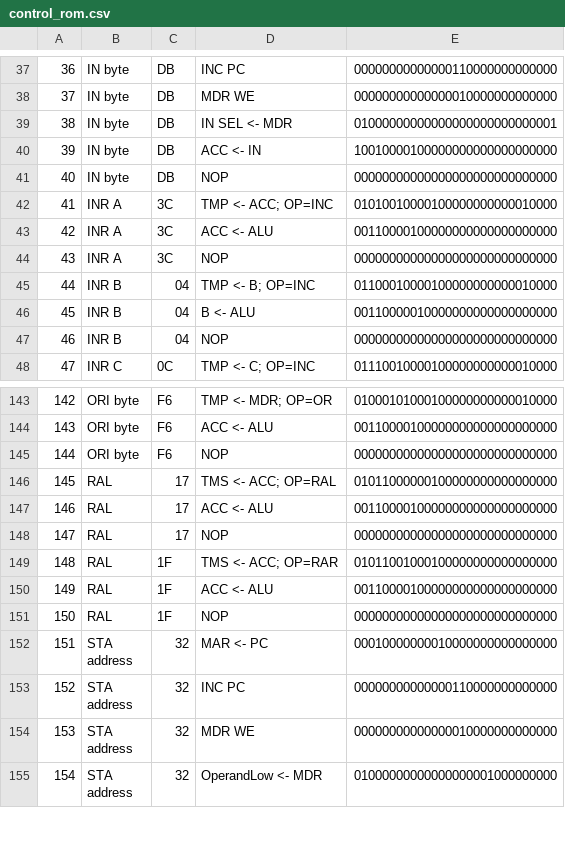
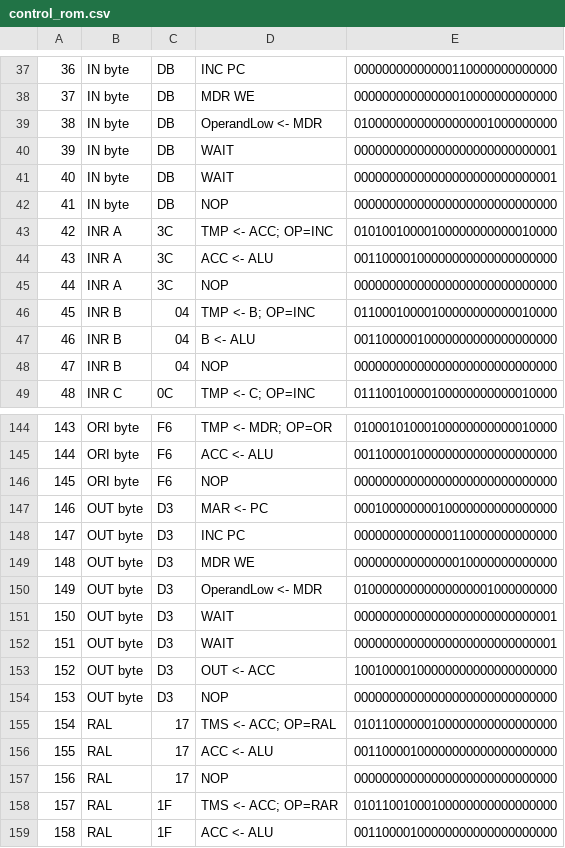
Before and after one commit to sflicker/SAP-2, a CSV file: control_rom.csv, drawn as a sheet; only a part is shown, gaps mark what is left out; the shorter side is filled out with more unchanged rows; addresses are those after the commit; the diff names each change by its address in the sheet, - before the commit and + after, or states it on an @@ line.

```diff
--- a/control_rom.csv
+++ b/control_rom.csv
-D39: IN SEL <- MDR
+D39: OperandLow <- MDR
-E39: 01000000000000000000000000001
+E39: 01000000000000000001000000000
-D40: ACC <- IN
+D40: WAIT
-E40: 10010000100000000000000000000
+E40: 00000000000000000000000000001
+row 41: 40 | IN byte | DB | WAIT | 00000000000000000000000000001
@@ column A renumbered from row 42 down @@
+row 147: 146 | OUT byte | D3 | MAR <- PC | 00010000000010000000000000000
+row 148: 147 | OUT byte | D3 | INC PC | 00000000000000110000000000000
+row 149: 148 | OUT byte | D3 | MDR WE | 00000000000000010000000000000
+row 150: 149 | OUT byte | D3 | OperandLow <- MDR | 01000000000000000001000000000
+row 151: 150 | OUT byte | D3 | WAIT | 00000000000000000000000000001
+row 152: 151 | OUT byte | D3 | WAIT | 00000000000000000000000000001
+row 153: 152 | OUT byte | D3 | OUT <- ACC | 10010000100000000000000000000
+row 154: 153 | OUT byte | D3 | NOP | 00000000000000000000000000000
```
Also changed, not shown: SAP-2 Microprogram control rom - Sheet1.csv, instruction_index.csv, 10 other files.
